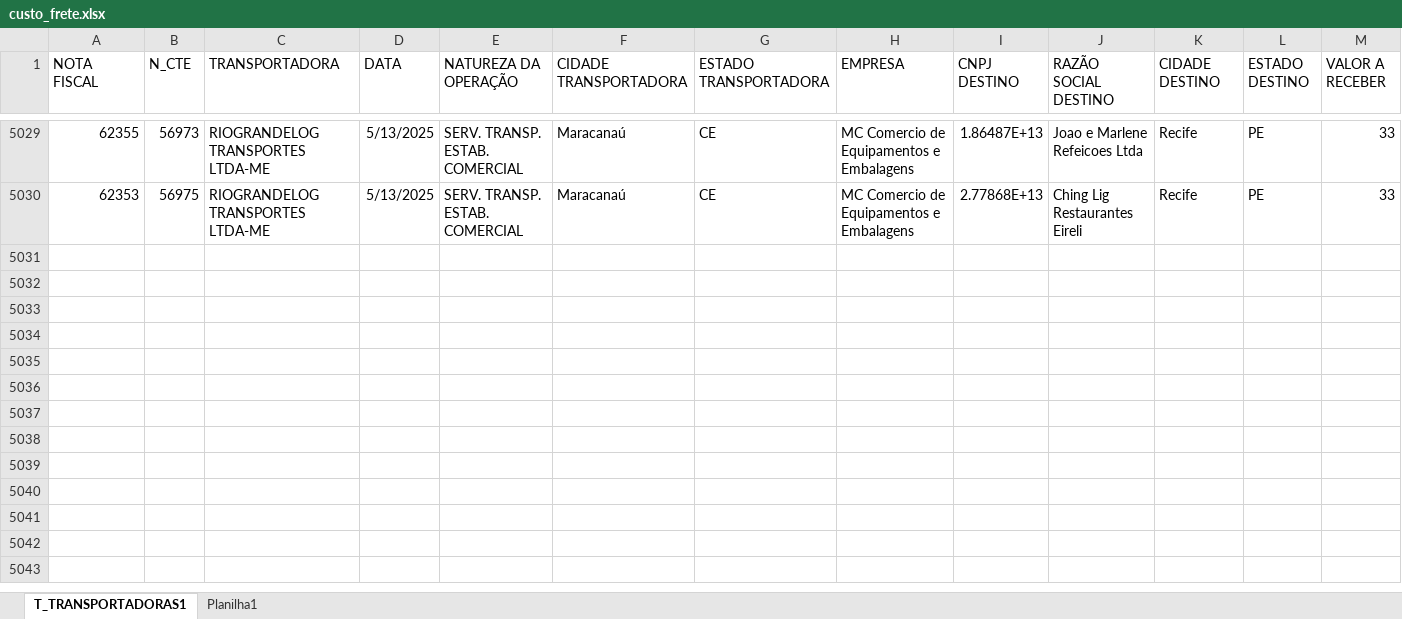
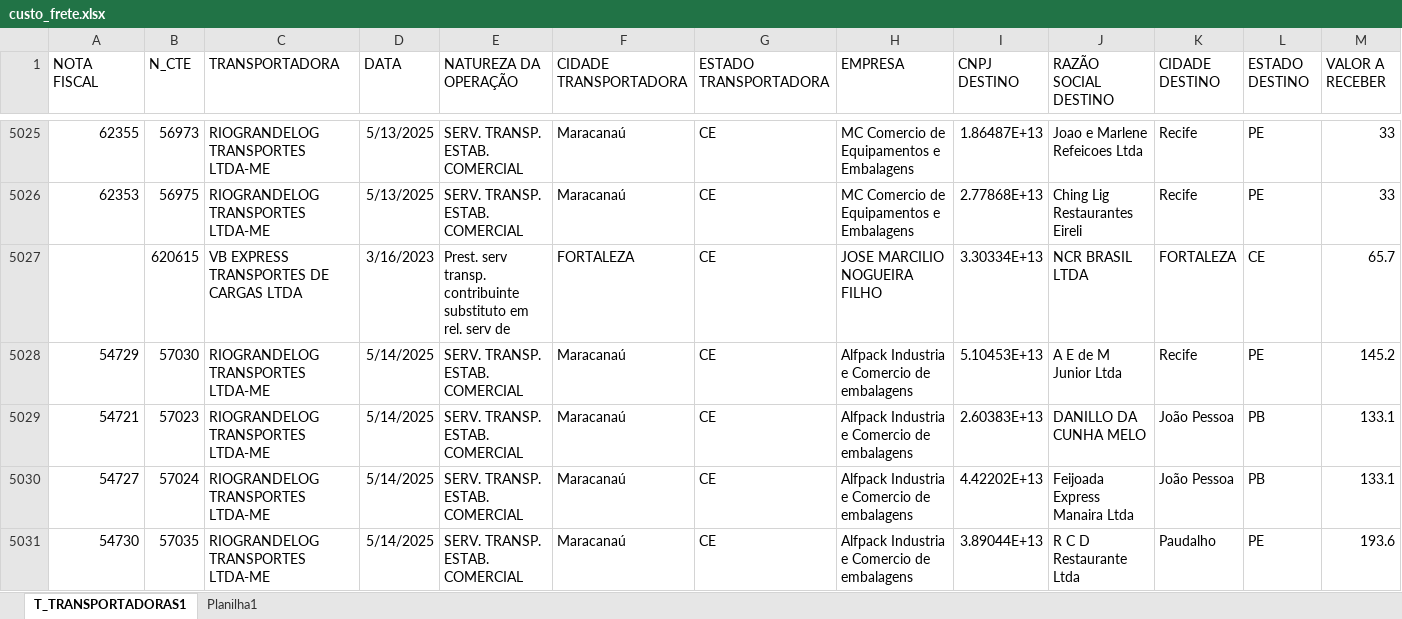
Before and after one commit to NilCordeiro/Deploy-Python, an Excel workbook: custo_frete.xlsx, sheet T_TRANSPORTADORAS1, drawn as a sheet; only a part is shown, gaps mark what is left out; values as stored, in another font and other column widths than the file's, no borders; table styles not drawn; rows hold the shown columns only; the diff covers the shown part only; the diff names each change by its address in the sheet, - before the commit and + after, or states it on an @@ line.

Commit message:
atualizando base

```diff
--- a/custo_frete.xlsx (sheet T_TRANSPORTADORAS1)
+++ b/custo_frete.xlsx (sheet T_TRANSPORTADORAS1)
+row 5027:  | 620615 | VB EXPRESS TRANSPORTES DE CARGAS LTDA | 3/16/2023 | Prest. serv transp. contribuinte substituto em rel. serv de | FORTALEZA | CE | JOSE MARCILIO NOGUEIRA FILHO | 3.30334E+13 | NCR BRASIL LTDA | FORTALEZA | CE | 65.7
+row 5028: 54729 | 57030 | RIOGRANDELOG TRANSPORTES LTDA-ME | 5/14/2025 | SERV. TRANSP. ESTAB. COMERCIAL | Maracanaú | CE | Alfpack Industria e Comercio de embalagens | 5.10453E+13 | A E de M Junior Ltda | Recife | PE | 145.2
+row 5029: 54721 | 57023 | RIOGRANDELOG TRANSPORTES LTDA-ME | 5/14/2025 | SERV. TRANSP. ESTAB. COMERCIAL | Maracanaú | CE | Alfpack Industria e Comercio de embalagens | 2.60383E+13 | DANILLO DA CUNHA MELO | João Pessoa | PB | 133.1
+row 5030: 54727 | 57024 | RIOGRANDELOG TRANSPORTES LTDA-ME | 5/14/2025 | SERV. TRANSP. ESTAB. COMERCIAL | Maracanaú | CE | Alfpack Industria e Comercio de embalagens | 4.42202E+13 | Feijoada Express Manaira Ltda | João Pessoa | PB | 133.1
+row 5031: 54730 | 57035 | RIOGRANDELOG TRANSPORTES LTDA-ME | 5/14/2025 | SERV. TRANSP. ESTAB. COMERCIAL | Maracanaú | CE | Alfpack Industria e Comercio de embalagens | 3.89044E+13 | R C D Restaurante Ltda | Paudalho | PE | 193.6
```
Also changed, not shown: 17 added rows and 4 removed rows elsewhere in this sheet, sheet Planilha1.
